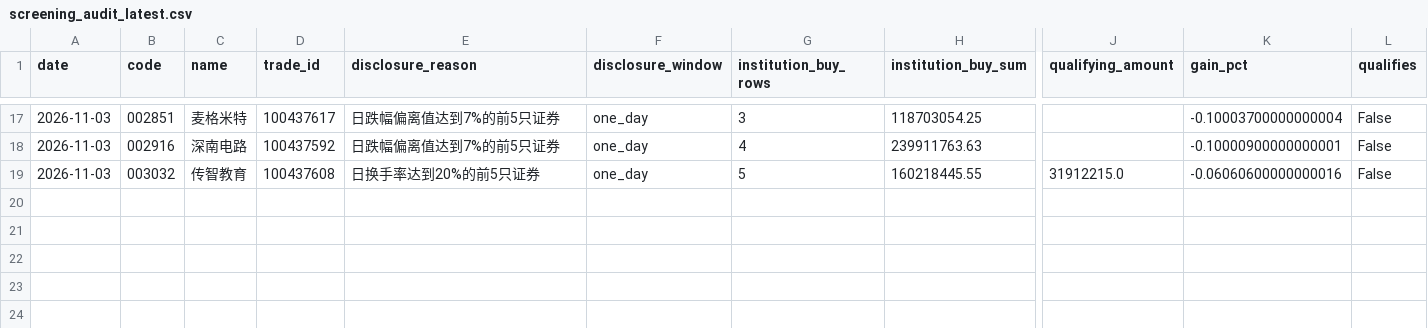
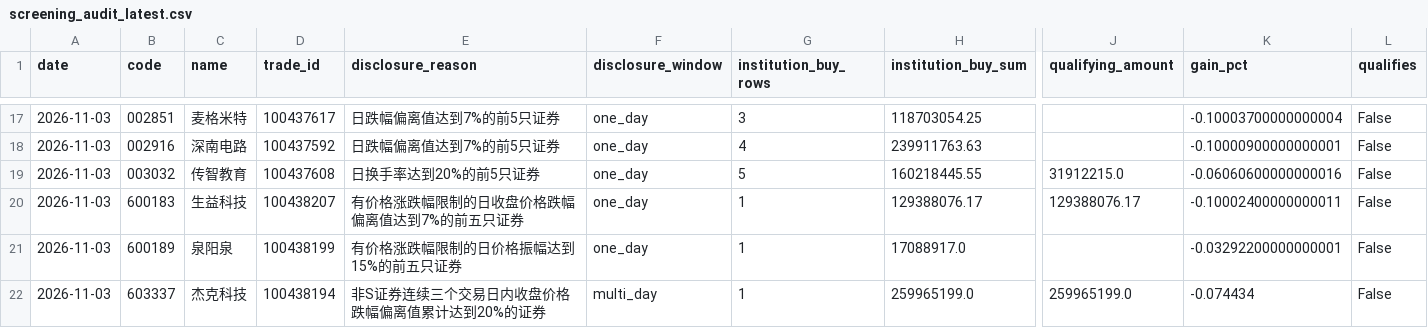
Before and after one commit to huvan9527-a11y/longhu, a CSV file: reports/screening_audit_latest.csv, drawn as a sheet; only a part is shown, gaps mark what is left out; rows hold the shown columns only; the diff names each change by its address in the sheet, - before the commit and + after, or states it on an @@ line.

```diff
--- a/reports/screening_audit_latest.csv
+++ b/reports/screening_audit_latest.csv
+row 20: 2026-11-03 | 600183 | 生益科技 | 100438207 | 有价格涨跌幅限制的日收盘价格跌幅偏离值达到7%的前五只证券 | one_day | 1 | 129388076.17 | 129388076.17 | -0.10002400000000011 | False
+row 21: 2026-11-03 | 600189 | 泉阳泉 | 100438199 | 有价格涨跌幅限制的日价格振幅达到15%的前五只证券 | one_day | 1 | 17088917.0 |  | -0.03292200000000001 | False
+row 22: 2026-11-03 | 603337 | 杰克科技 | 100438194 | 非S证券连续三个交易日内收盘价格跌幅偏离值累计达到20%的证券 | multi_day | 1 | 259965199.0 | 259965199.0 | -0.074434 | False
```
Also changed, not shown: reports/skipped_stocks.csv, 2 other files.
